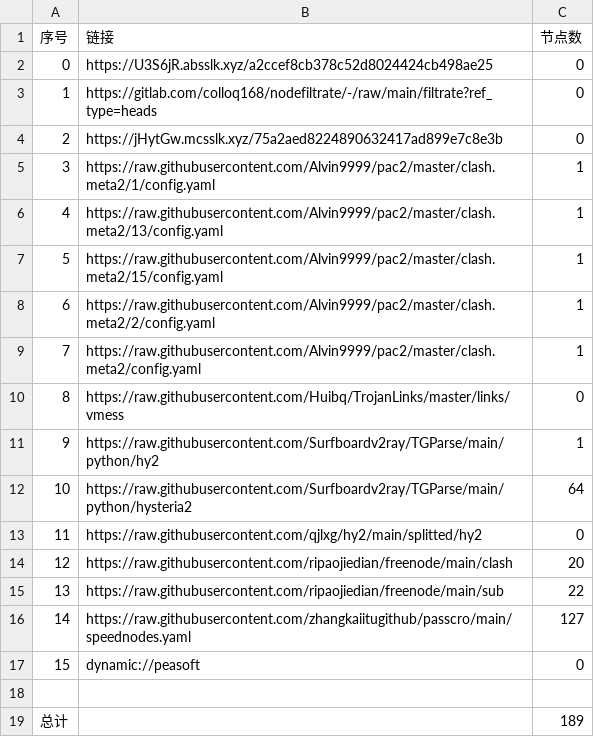
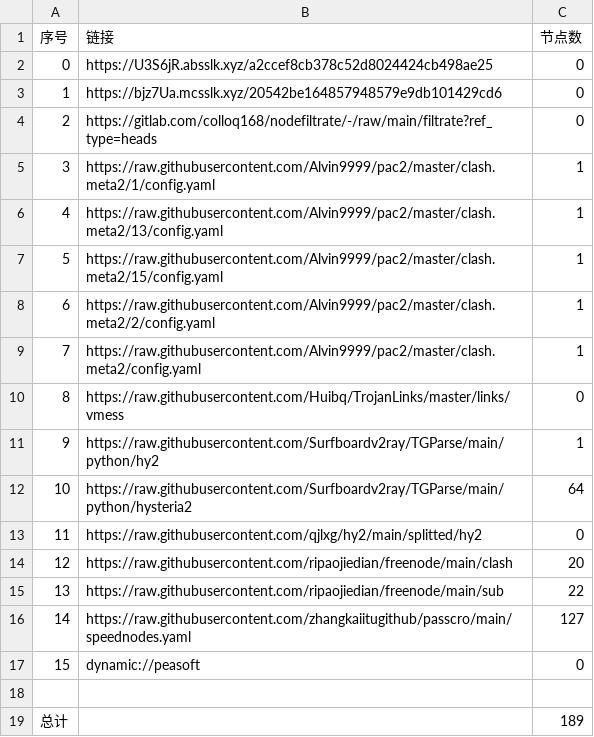
Before and after one commit to zmei19881989/AutoMergePublicNodes, a CSV file: list_result.csv, drawn as a sheet.

```diff
--- a/list_result.csv
+++ b/list_result.csv
@@ -2,4 +2,4 @@
 0,https://U3S6jR.absslk.xyz/a2ccef8cb378c52d8024424cb498ae25,0
-1,https://gitlab.com/colloq168/nodefiltrate/-/raw/main/filtrate?ref_type=heads,0
-2,https://jHytGw.mcsslk.xyz/75a2aed8224890632417ad899e7c8e3b,0
+1,https://bjz7Ua.mcsslk.xyz/20542be164857948579e9db101429cd6,0
+2,https://gitlab.com/colloq168/nodefiltrate/-/raw/main/filtrate?ref_type=heads,0
 3,https://raw.githubusercontent.com/Alvin9999/pac2/master/clash.meta2/1/config.yaml,1
```
Also changed, not shown: 5 other files.
